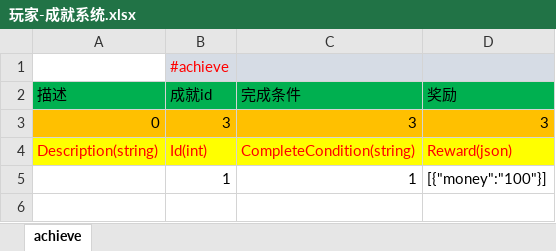
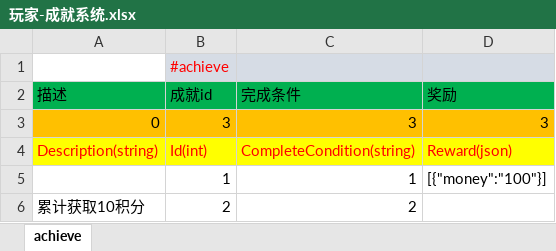
Before and after one commit to lori227/Fighter, an Excel workbook: Resource/excel/玩家-成就系统.xlsx, sheet achieve, drawn as a sheet; values as stored, in another font and other column widths than the file's, no borders; the diff names each change by its address in the sheet, - before the commit and + after, or states it on an @@ line.

```diff
--- a/Resource/excel/玩家-成就系统.xlsx (sheet achieve)
+++ b/Resource/excel/玩家-成就系统.xlsx (sheet achieve)
+row 6: 累计获取10积分 | 2 | 2
```
Also changed, not shown: Resource/excel/框架-条件配置.xlsx, 4 other files.
